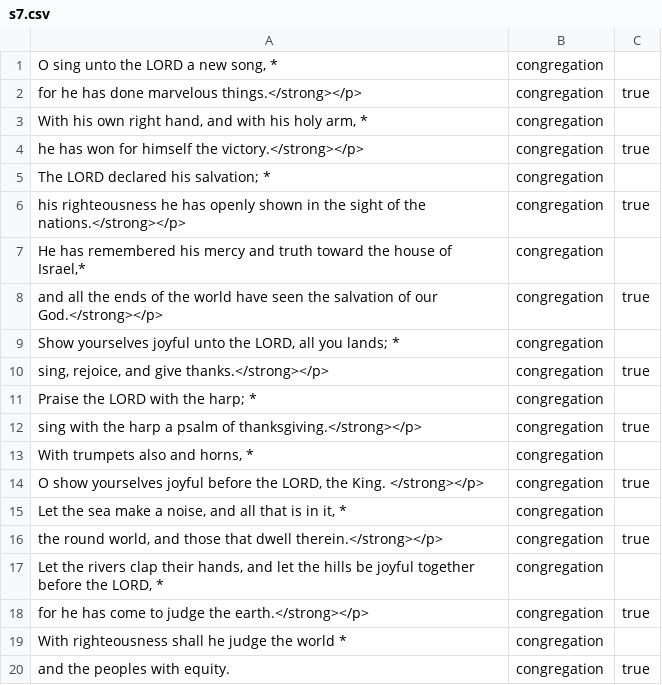
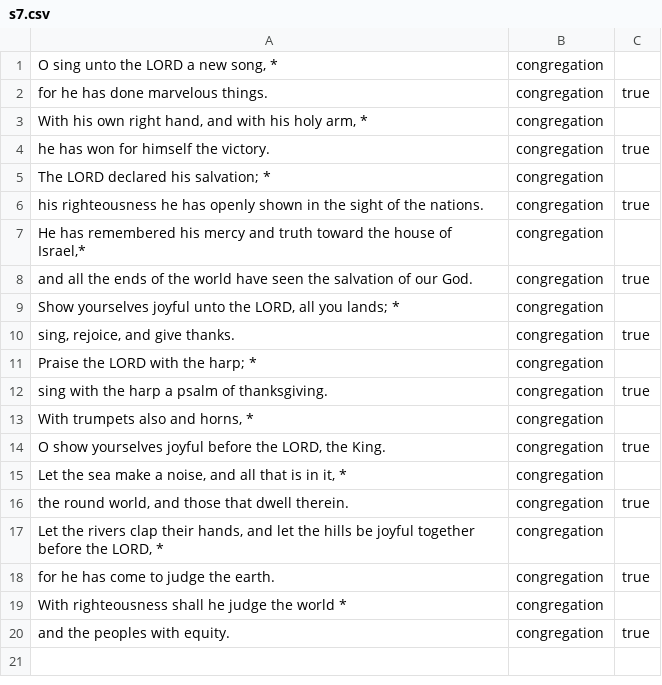
Before and after one commit to blocher/dailyoffice2019, a CSV file: site/office/api/texts/s7.csv, drawn as a sheet.

```diff
--- a/site/office/api/texts/s7.csv
+++ b/site/office/api/texts/s7.csv
@@ -1,19 +1,19 @@
 "O sing unto the LORD a new song, *", "congregation",
-"for he has done marvelous things.</strong></p>", "congregation", "true",
+"for he has done marvelous things.", "congregation", "true",
 "With his own right hand, and with his holy arm, *", "congregation",
-"he has won for himself the victory.</strong></p>", "congregation", "true",
+"he has won for himself the victory.", "congregation", "true",
 "The LORD declared his salvation; *", "congregation",
-"his righteousness he has openly shown in the sight of the nations.</strong></p>", "congregation", "true",
+"his righteousness he has openly shown in the sight of the nations.", "congregation", "true",
 "He has remembered his mercy and truth toward the house of Israel,*", "congregation",
-"and all the ends of the world have seen the salvation of our God.</strong></p>", "congregation", "true",
+"and all the ends of the world have seen the salvation of our God.", "congregation", "true",
 "Show yourselves joyful unto the LORD, all you lands; *", "congregation",
-"sing, rejoice, and give thanks.</strong></p>", "congregation", "true",
+"sing, rejoice, and give thanks.", "congregation", "true",
 "Praise the LORD with the harp; *", "congregation",
-"sing with the harp a psalm of thanksgiving.</strong></p>", "congregation", "true",
+"sing with the harp a psalm of thanksgiving.", "congregation", "true",
 "With trumpets also and horns, *", "congregation",
-"O show yourselves joyful before the LORD, the King. </strong></p>", "congregation", "true",
+"O show yourselves joyful before the LORD, the King. ", "congregation", "true",
 "Let the sea make a noise, and all that is in it, *", "congregation",
-"the round world, and those that dwell therein.</strong></p>", "congregation", "true",
+"the round world, and those that dwell therein.", "congregation", "true",
 "Let the rivers clap their hands, and let the hills be joyful together before the LORD, *", "congregation",
-"for he has come to judge the earth.</strong></p>", "congregation", "true",
+"for he has come to judge the earth.", "congregation", "true",
 "With righteousness shall he judge the world *", "congregation",
```
Also changed, not shown: site/office/api/texts/creed.csv, site/office/api/texts/s5.csv, 39 other files.
